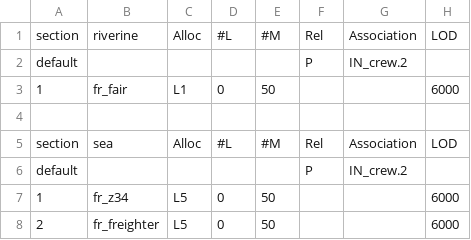
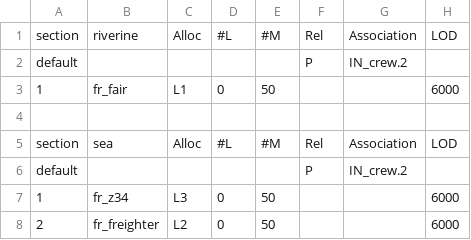
Before and after one commit to tgunr/pnww2mods, a CSV file: DATA/th_blitz/weapon/FR_SV_weap.csv, drawn as a sheet; only a part is shown; the diff names each change by its address in the sheet, - before the commit and + after, or states it on an @@ line.

Commit message:
lowered rank of Destroyer and Freighter
git-svn-id: http://192.168.88.109:8080/svn/ww2mods/baseline@3256 49047249-fd3d-2344-9b37-a04d89e67876

```diff
--- a/DATA/th_blitz/weapon/FR_SV_weap.csv
+++ b/DATA/th_blitz/weapon/FR_SV_weap.csv
-C7: L5
+C7: L3
-C8: L5
+C8: L2
```
